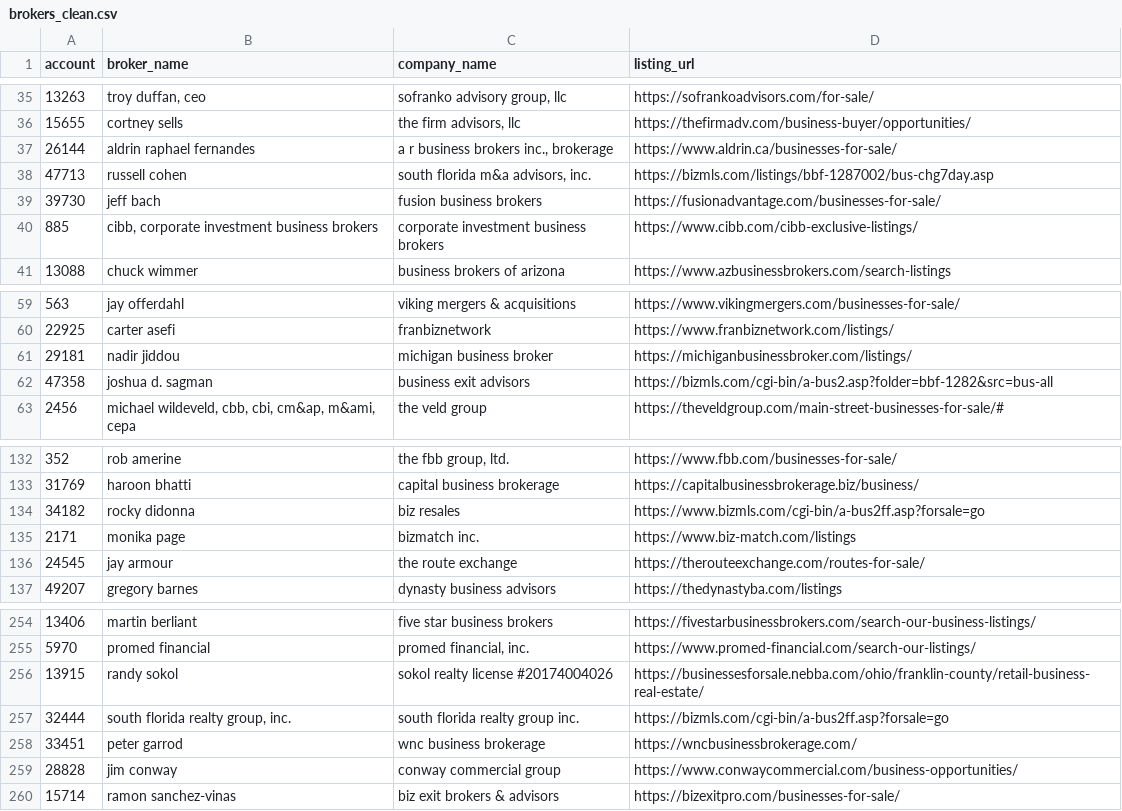
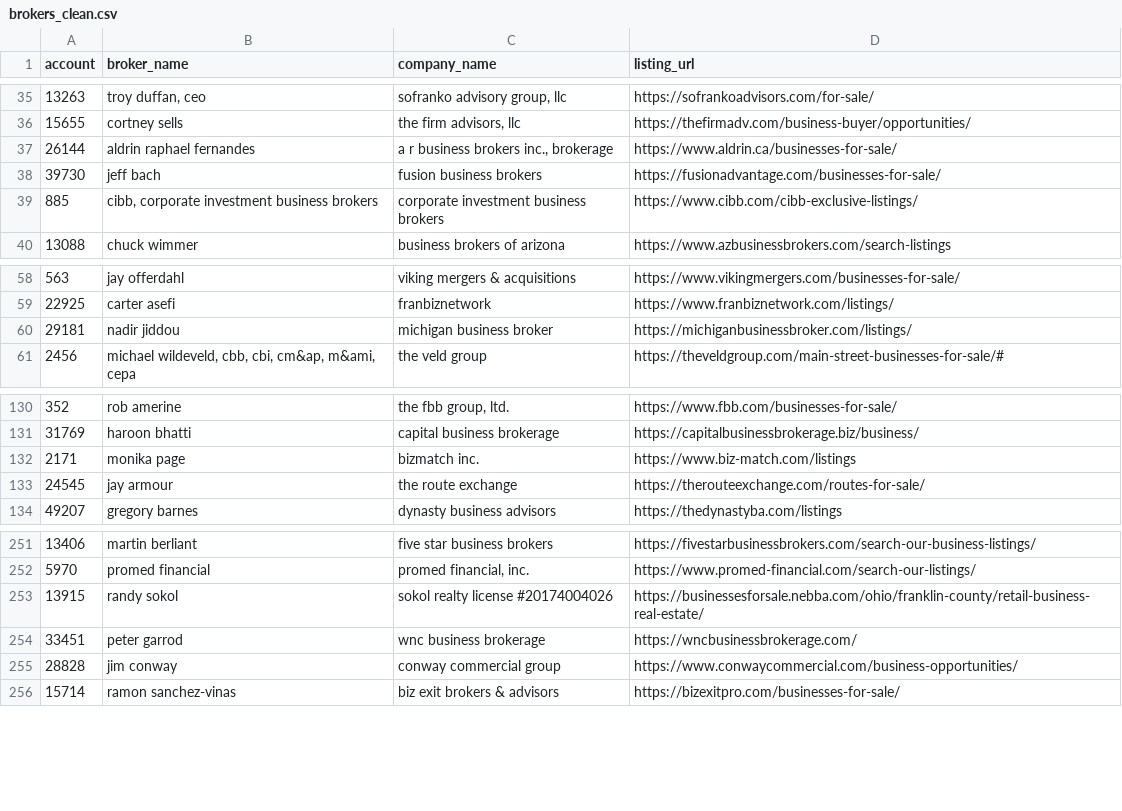
Before and after one commit to jeffsosville/dealledger, a CSV file: data/brokers_clean.csv, drawn as a sheet; only a part is shown, gaps mark what is left out; the diff names each change by its address in the sheet, - before the commit and + after, or states it on an @@ line.

```diff
--- a/data/brokers_clean.csv
+++ b/data/brokers_clean.csv
-row 38: 47713 | russell cohen | south florida m&a advisors, inc. | https://bizmls.com/listings/bbf-1287002/bus-chg7day.asp
-row 62: 47358 | joshua d. sagman | business exit advisors | https://bizmls.com/cgi-bin/a-bus2.asp?folder=bbf-1282&src=bus-all
-row 134: 34182 | rocky didonna | biz resales | https://www.bizmls.com/cgi-bin/a-bus2ff.asp?forsale=go
-row 257: 32444 | south florida realty group, inc. | south florida realty group inc. | https://bizmls.com/cgi-bin/a-bus2ff.asp?forsale=go
```
Also changed, not shown: 7 other files.
